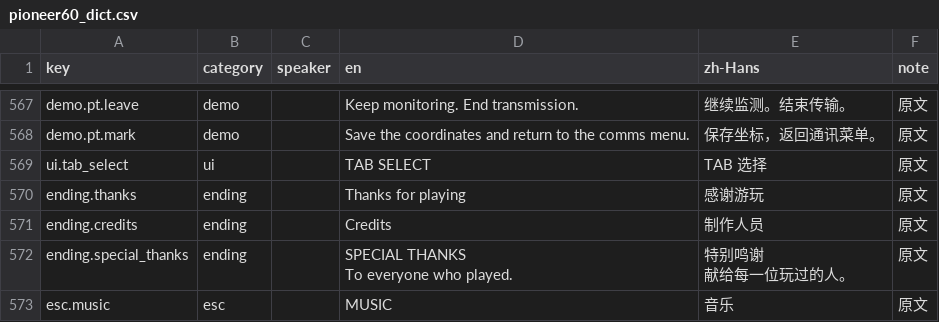
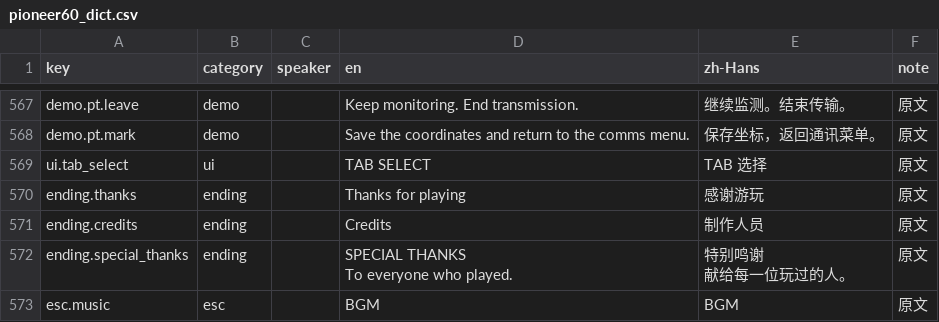
Before and after one commit to haohao-0407/LudumDare60, a CSV file: Assets/Localization/pioneer60_dict.csv, drawn as a sheet; only a part is shown, gaps mark what is left out.

```diff
--- a/Assets/Localization/pioneer60_dict.csv
+++ b/Assets/Localization/pioneer60_dict.csv
@@ -712,2 +712,2 @@ To everyone who played.","特别鸣谢
 献给每一位玩过的人。",原文
-esc.music,esc,,MUSIC,音乐,原文
+esc.music,esc,,BGM,BGM,原文
```
Also changed, not shown: 4 other files.
